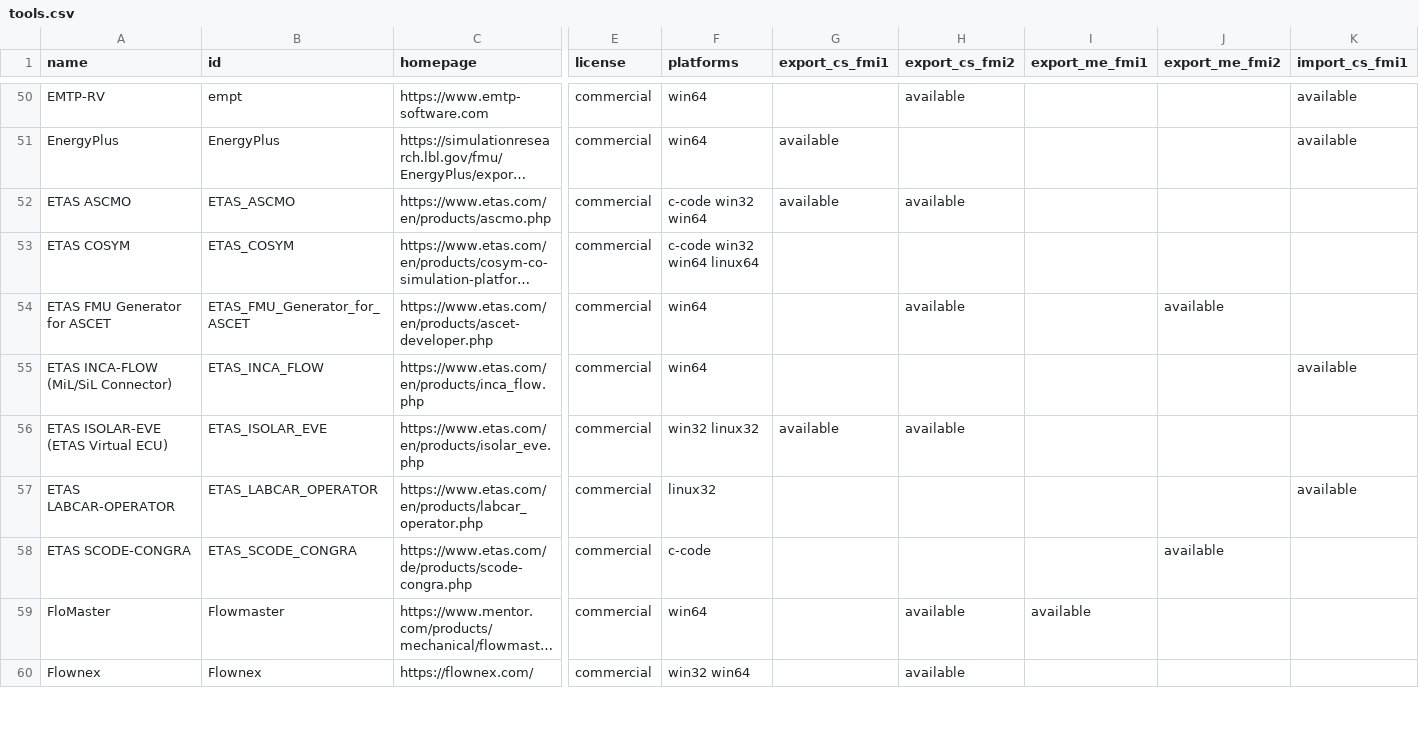
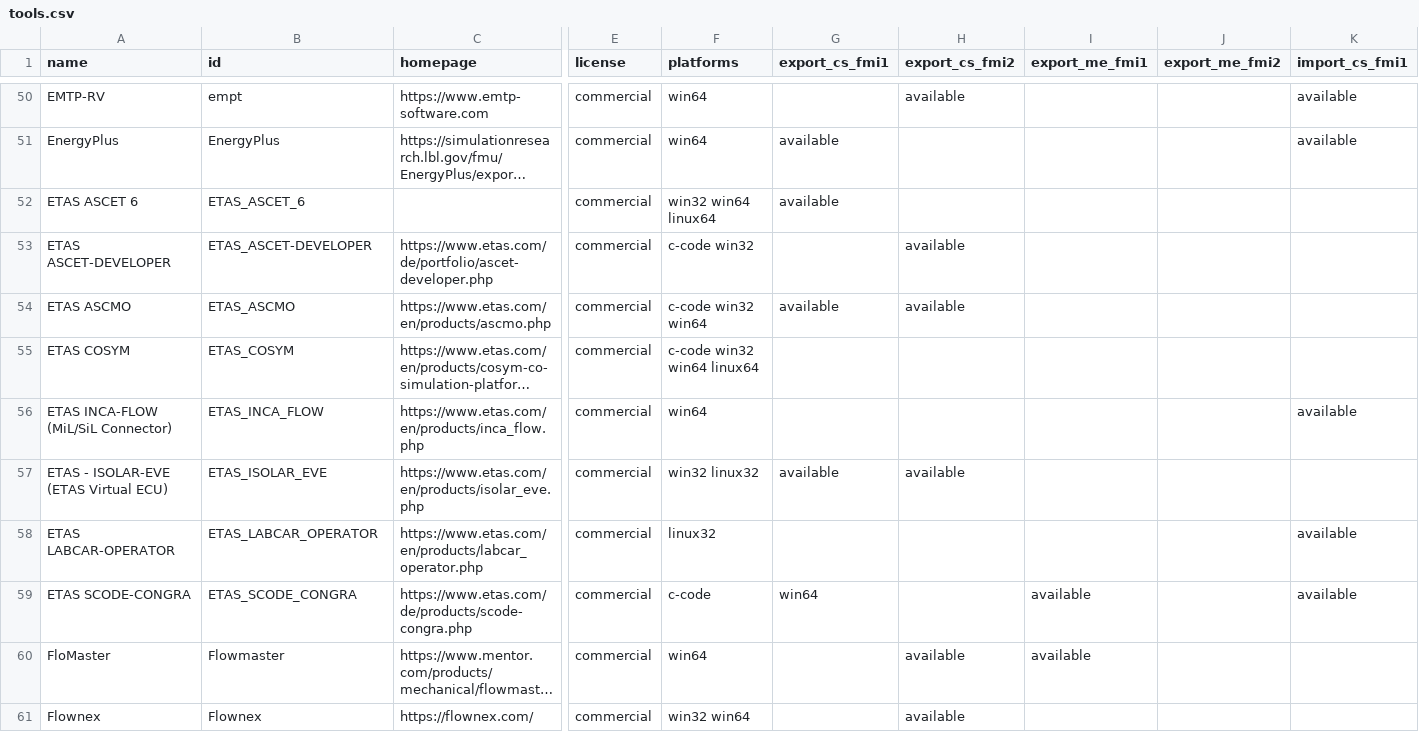
Before and after one commit to modelica/fmi-standard.org, a CSV file: _data/tools.csv, drawn as a sheet; only a part is shown, gaps mark what is left out; long unchanged cells end in …; removed rows and columns are numbered as before the commit, all else as after; rows hold the shown columns only; the diff names each change by its address in the sheet, - before the commit and + after, or states it on an @@ line.

Commit message:
updating info related to ETAS ASCET and ETAS SCODE-CONGRA tools

```diff
--- a/_data/tools.csv
+++ b/_data/tools.csv
+row 52: ETAS ASCET 6 | ETAS_ASCET_6 |  | commercial | win32 win64 linux64 | available
+row 53: ETAS ASCET-DEVELOPER | ETAS_ASCET-DEVELOPER | https://www.etas.com/de/portfolio/ascet-developer.php | commercial | c-code win32 |  | available
-row 54: ETAS FMU Generator for ASCET | ETAS_FMU_Generator_for_ASCET | https://www.etas.com/en/products/ascet-developer.php | commercial | win64 |  | available |  | available
-A57 (name): ETAS ISOLAR-EVE (ETAS Virtual ECU)
+A57 (name): ETAS - ISOLAR-EVE (ETAS Virtual ECU)
-G59 (export_cs_fmi1): (empty)
+G59 (export_cs_fmi1): win64
-I59 (export_me_fmi1): (empty)
+I59 (export_me_fmi1): available
-J59 (export_me_fmi2): available
+J59 (export_me_fmi2): (empty)
-K59 (import_cs_fmi1): (empty)
+K59 (import_cs_fmi1): available
```
